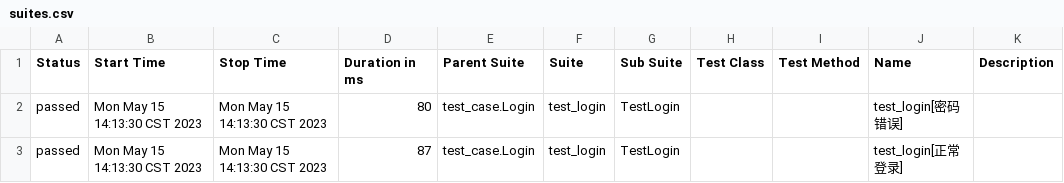
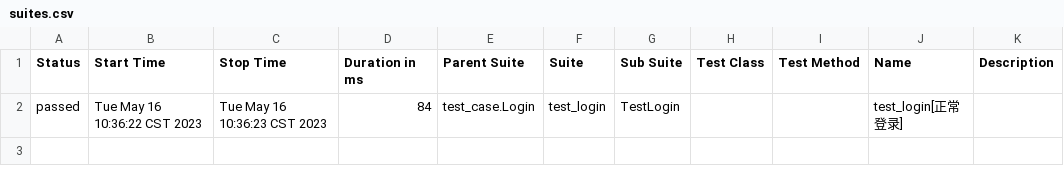
Before and after one commit to Hrenny/Test, a CSV file: Pytest_API/report/html/data/suites.csv, drawn as a sheet.

```diff
--- a/Pytest_API/report/html/data/suites.csv
+++ b/Pytest_API/report/html/data/suites.csv
@@ -1,3 +1,2 @@
 "Status","Start Time","Stop Time","Duration in ms","Parent Suite","Suite","Sub Suite","Test Class","Test Method","Name","Description"
-"passed","Mon May 15 14:13:30 CST 2023","Mon May 15 14:13:30 CST 2023","80","test_case.Login","test_login","TestLogin","","","test_login[密码错误]",""
-"passed","Mon May 15 14:13:30 CST 2023","Mon May 15 14:13:30 CST 2023","87","test_case.Login","test_login","TestLogin","","","test_login[正常登录]",""
+"passed","Tue May 16 10:36:22 CST 2023","Tue May 16 10:36:23 CST 2023","84","test_case.Login","test_login","TestLogin","","","test_login[正常登录]",""
```
Also changed, not shown: 56 other files.
